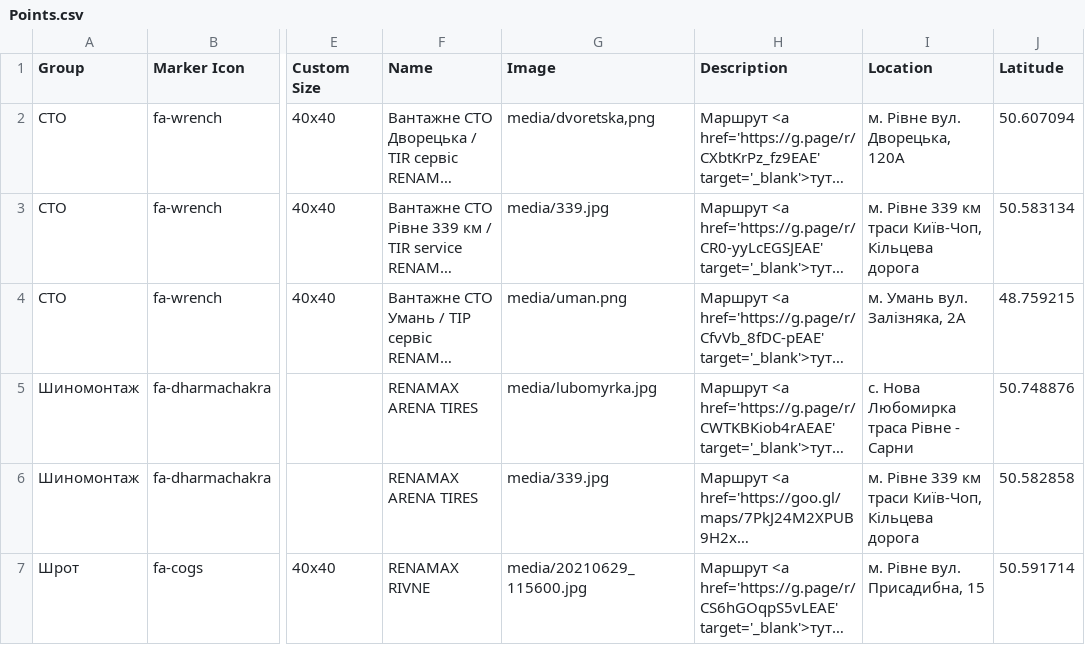
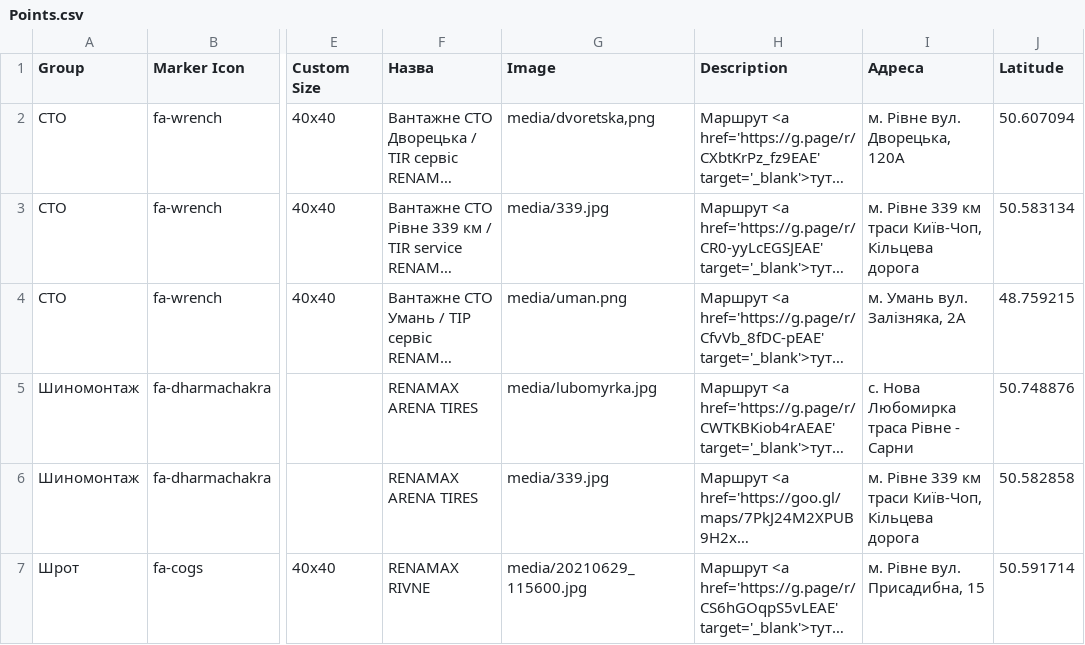
Before and after one commit to Butord/renamax-map, a CSV file: csv/Points.csv, drawn as a sheet; only a part is shown, gaps mark what is left out; long unchanged cells end in …; the diff names each change by its address in the sheet, - before the commit and + after, or states it on an @@ line.

Commit message:
Update Points.csv

```diff
--- a/csv/Points.csv
+++ b/csv/Points.csv
-F1: Name
+F1: Назва
-I1: Location
+I1: Адреса
```
